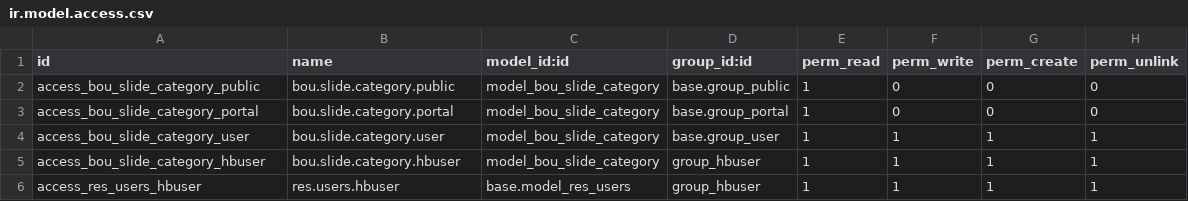
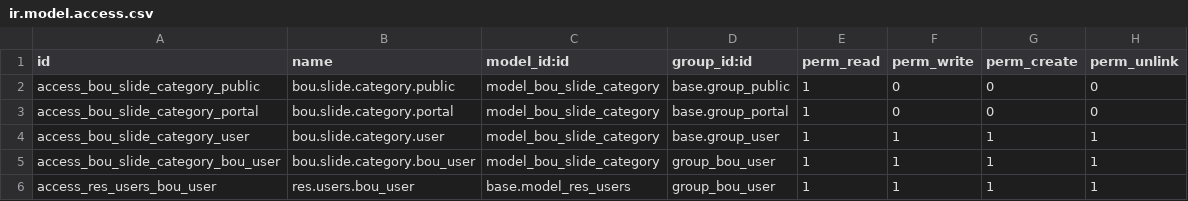
Before and after one commit to hobbou/hobbou_module, a CSV file: bou_slide_backend_ext/security/ir.model.access.csv, drawn as a sheet.

```diff
--- a/bou_slide_backend_ext/security/ir.model.access.csv
+++ b/bou_slide_backend_ext/security/ir.model.access.csv
@@ -4,3 +4,3 @@ access_bou_slide_category_portal,bou.slide.category.portal,model_bou_slide_categ
 access_bou_slide_category_user,bou.slide.category.user,model_bou_slide_category,base.group_user,1,1,1,1
-access_bou_slide_category_hbuser,bou.slide.category.hbuser,model_bou_slide_category,group_hbuser,1,1,1,1
-access_res_users_hbuser,res.users.hbuser,base.model_res_users,group_hbuser,1,1,1,1
+access_bou_slide_category_bou_user,bou.slide.category.bou_user,model_bou_slide_category,group_bou_user,1,1,1,1
+access_res_users_bou_user,res.users.bou_user,base.model_res_users,group_bou_user,1,1,1,1
```
Also changed, not shown: bou_slide_backend_comment/security/ir.model.access.csv, bou_slide_backend_notification/security/ir.model.access.csv, 3 other files.
